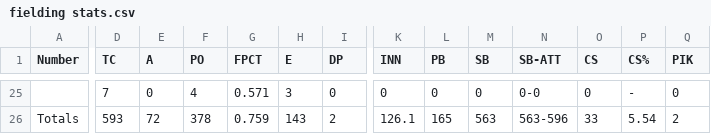
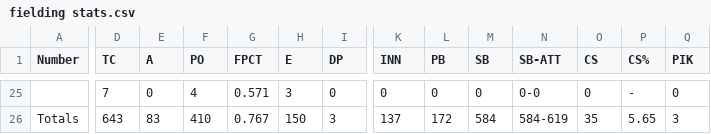
Before and after one commit to NickPDX1980/PMB-Baseball, a CSV file: fielding stats.csv, drawn as a sheet; only a part is shown, gaps mark what is left out; the diff covers the shown part only; the diff names each change by its address in the sheet, - before the commit and + after, or states it on an @@ line.

```diff
--- a/fielding stats.csv
+++ b/fielding stats.csv
-D26 (TC): 593
+D26 (TC): 643
-E26 (A): 72
+E26 (A): 83
-F26 (PO): 378
+F26 (PO): 410
-G26 (FPCT): 0.759
+G26 (FPCT): 0.767
-H26 (E): 143
+H26 (E): 150
-I26 (DP): 2
+I26 (DP): 3
-K26 (INN): 126.1
+K26 (INN): 137
-L26 (PB): 165
+L26 (PB): 172
-M26 (SB): 563
+M26 (SB): 584
-N26 (SB-ATT): 563-596
+N26 (SB-ATT): 584-619
-O26 (CS): 33
+O26 (CS): 35
-P26 (CS%): 5.54
+P26 (CS%): 5.65
-Q26 (PIK): 2
+Q26 (PIK): 3
```
Also changed, not shown: 52 edited cells elsewhere in this file, batting stats.csv, pitching stats.csv.
